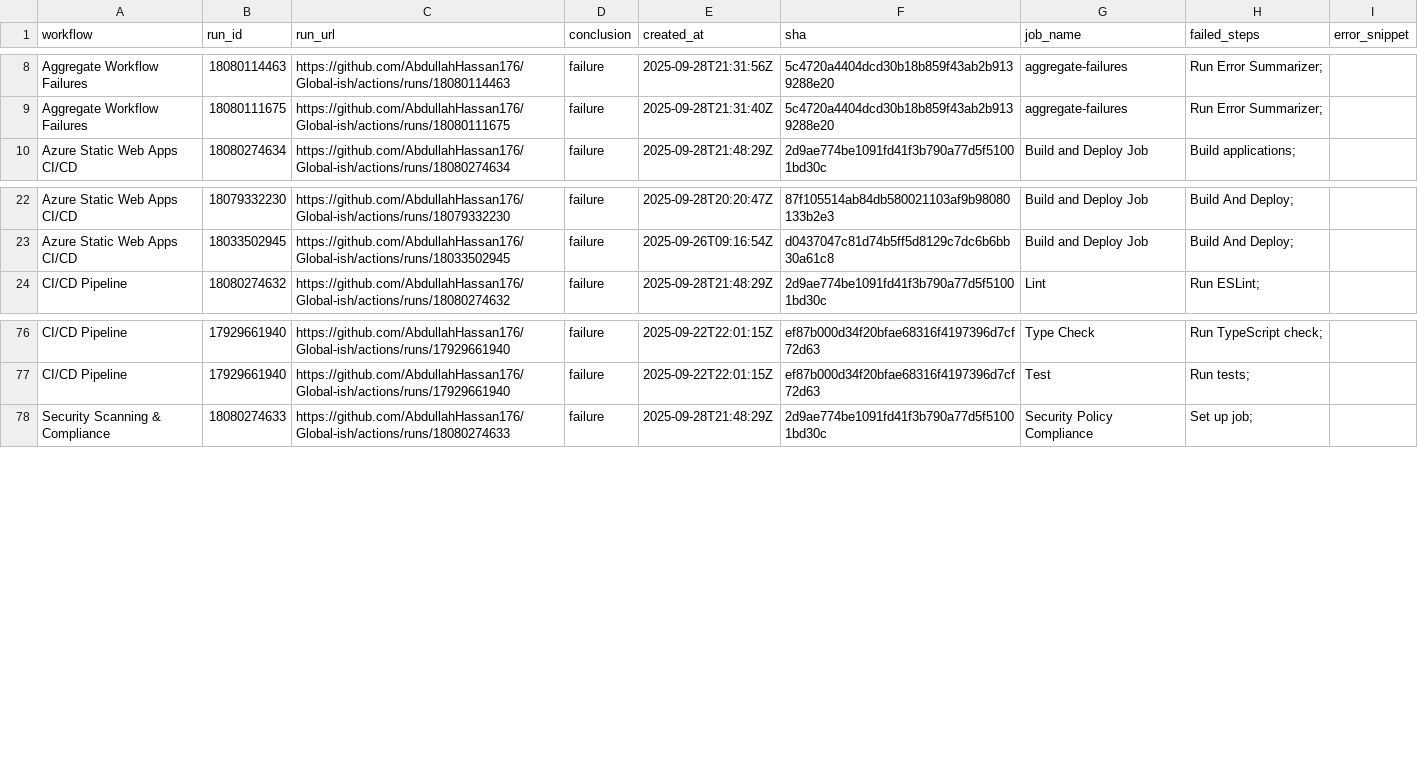
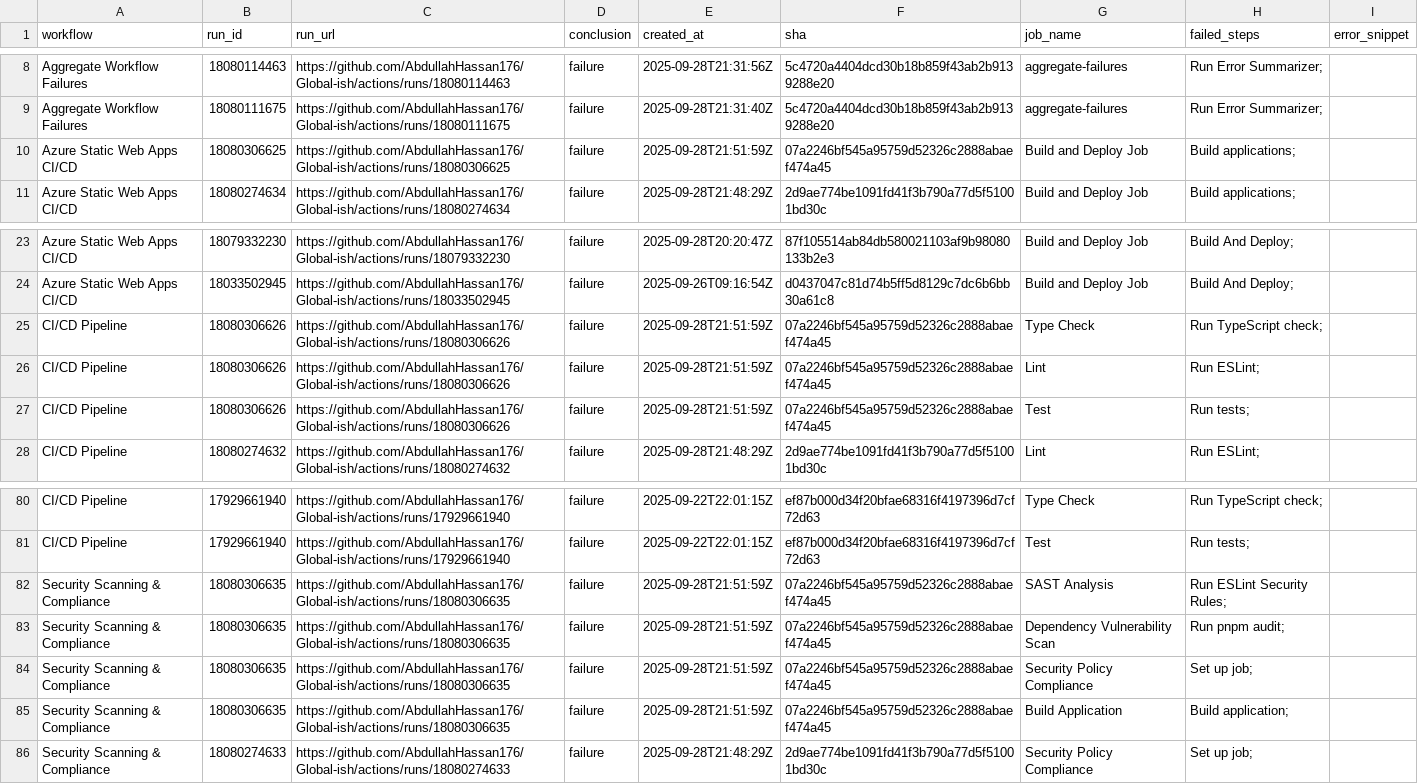
Before and after one commit to AbdullahHassan176/Global-ish, a CSV file: reports/summary.csv, drawn as a sheet; only a part is shown, gaps mark what is left out.

```diff
--- a/reports/summary.csv
+++ b/reports/summary.csv
@@ -9,2 +9,3 @@ Aggregate Workflow Failures,18080114463,https://github.com/AbdullahHassan176/Glo
 Aggregate Workflow Failures,18080111675,https://github.com/AbdullahHassan176/Global-ish/actions/runs/18080111675,failure,2025-09-28T21:31:40Z,5c4720a4404dcd30b18b859f43ab2b9139288e20,aggregate-failures,Run Error Summarizer;,
+Azure Static Web Apps CI/CD,18080306625,https://github.com/AbdullahHassan176/Global-ish/actions/runs/18080306625,failure,2025-09-28T21:51:59Z,07a2246bf545a95759d52326c2888abaef474a45,Build and Deploy Job,Build applications;,
 Azure Static Web Apps CI/CD,18080274634,https://github.com/AbdullahHassan176/Global-ish/actions/runs/18080274634,failure,2025-09-28T21:48:29Z,2d9ae774be1091fd41f3b790a77d5f51001bd30c,Build and Deploy Job,Build applications;,
@@ -23,2 +24,5 @@ Azure Static Web Apps CI/CD,18079332230,https://github.com/AbdullahHassan176/Glo
 Azure Static Web Apps CI/CD,18033502945,https://github.com/AbdullahHassan176/Global-ish/actions/runs/18033502945,failure,2025-09-26T09:16:54Z,d0437047c81d74b5ff5d8129c7dc6b6bb30a61c8,Build and Deploy Job,Build And Deploy;,
+CI/CD Pipeline,18080306626,https://github.com/AbdullahHassan176/Global-ish/actions/runs/18080306626,failure,2025-09-28T21:51:59Z,07a2246bf545a95759d52326c2888abaef474a45,Type Check,Run TypeScript check;,
+CI/CD Pipeline,18080306626,https://github.com/AbdullahHassan176/Global-ish/actions/runs/18080306626,failure,2025-09-28T21:51:59Z,07a2246bf545a95759d52326c2888abaef474a45,Lint,Run ESLint;,
+CI/CD Pipeline,18080306626,https://github.com/AbdullahHassan176/Global-ish/actions/runs/18080306626,failure,2025-09-28T21:51:59Z,07a2246bf545a95759d52326c2888abaef474a45,Test,Run tests;,
 CI/CD Pipeline,18080274632,https://github.com/AbdullahHassan176/Global-ish/actions/runs/18080274632,failure,2025-09-28T21:48:29Z,2d9ae774be1091fd41f3b790a77d5f51001bd30c,Lint,Run ESLint;,
@@ -77,2 +81,6 @@ CI/CD Pipeline,17929661940,https://github.com/AbdullahHassan176/Global-ish/actio
 CI/CD Pipeline,17929661940,https://github.com/AbdullahHassan176/Global-ish/actions/runs/17929661940,failure,2025-09-22T22:01:15Z,ef87b000d34f20bfae68316f4197396d7cf72d63,Test,Run tests;,
+Security Scanning & Compliance,18080306635,https://github.com/AbdullahHassan176/Global-ish/actions/runs/18080306635,failure,2025-09-28T21:51:59Z,07a2246bf545a95759d52326c2888abaef474a45,SAST Analysis,Run ESLint Security Rules;,
+Security Scanning & Compliance,18080306635,https://github.com/AbdullahHassan176/Global-ish/actions/runs/18080306635,failure,2025-09-28T21:51:59Z,07a2246bf545a95759d52326c2888abaef474a45,Dependency Vulnerability Scan,Run pnpm audit;,
+Security Scanning & Compliance,18080306635,https://github.com/AbdullahHassan176/Global-ish/actions/runs/18080306635,failure,2025-09-28T21:51:59Z,07a2246bf545a95759d52326c2888abaef474a45,Security Policy Compliance,Set up job;,
+Security Scanning & Compliance,18080306635,https://github.com/AbdullahHassan176/Global-ish/actions/runs/18080306635,failure,2025-09-28T21:51:59Z,07a2246bf545a95759d52326c2888abaef474a45,Build Application,Build application;,
 Security Scanning & Compliance,18080274633,https://github.com/AbdullahHassan176/Global-ish/actions/runs/18080274633,failure,2025-09-28T21:48:29Z,2d9ae774be1091fd41f3b790a77d5f51001bd30c,Security Policy Compliance,Set up job;,
```
Also changed, not shown: 1 other file.
